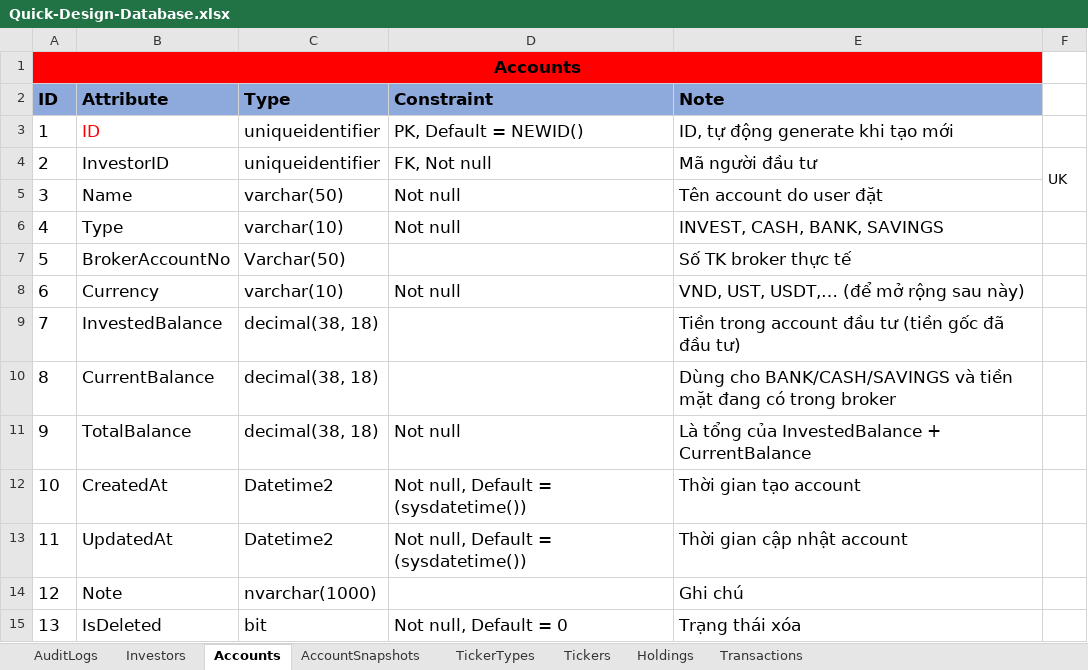
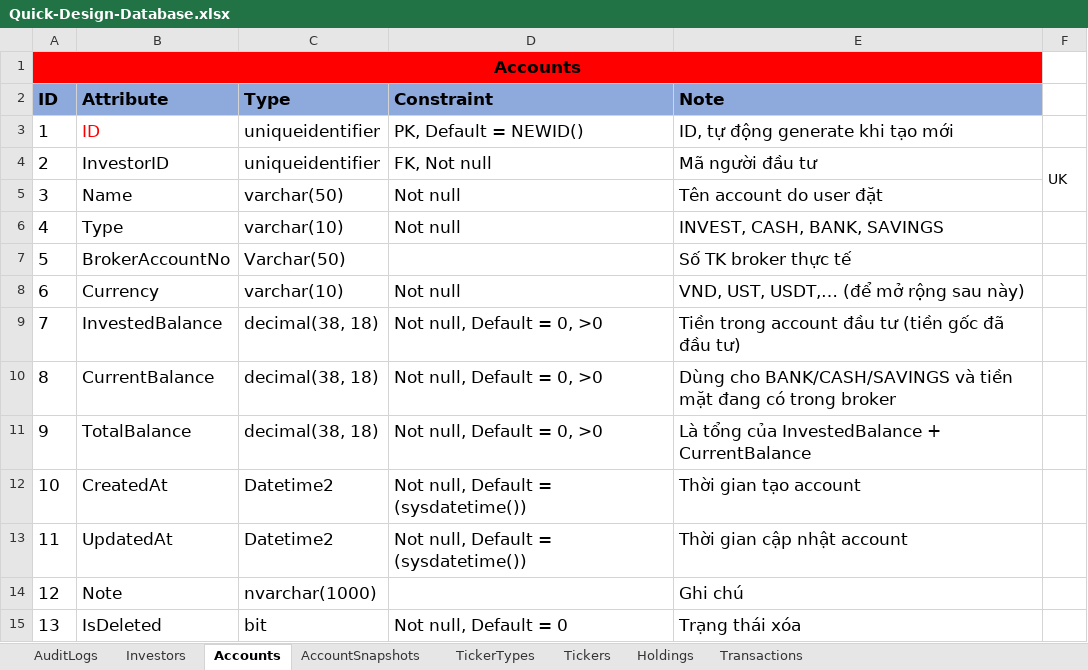
Before and after one commit to nnthienphuc/Wealth_Management_Platform, an Excel workbook: Database/Quick-Design-Database.xlsx, sheet Accounts, drawn as a sheet; values as stored, in another font and other column widths than the file's, no borders; the diff names each change by its address in the sheet, - before the commit and + after, or states it on an @@ line.

```diff
--- a/Database/Quick-Design-Database.xlsx (sheet Accounts)
+++ b/Database/Quick-Design-Database.xlsx (sheet Accounts)
-D9:D10 (Constraint): (empty)
+D9:D10 (Constraint): Not null, Default = 0, >0
-D11 (Constraint): Not null
+D11 (Constraint): Not null, Default = 0, >0
```
Also changed, not shown: sheet Tickers, sheet Transactions, sheet AccountSnapshots, sheet AuditLogs, sheet Holdings, 1 other file.
